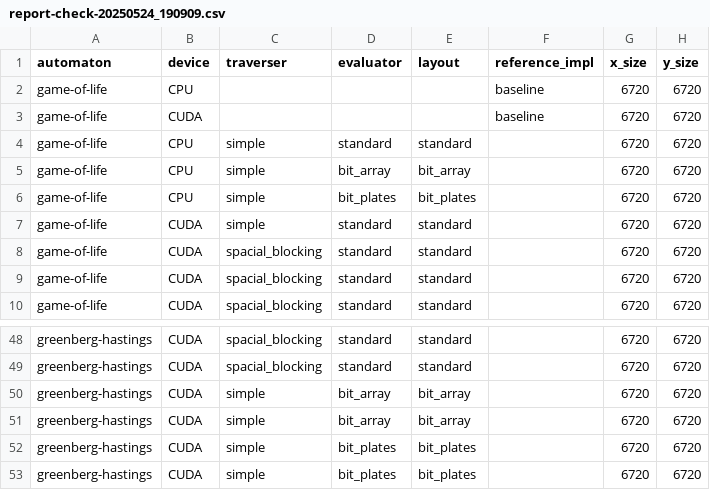
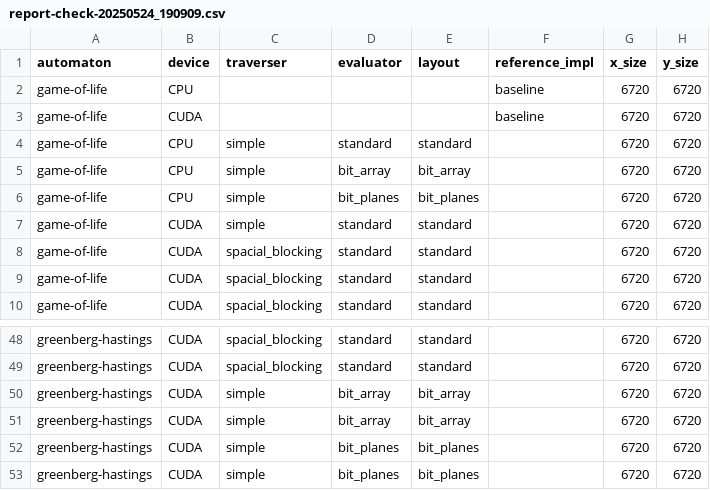
Before and after one commit to matyas-brabec/2025-icooolps-cellato, a CSV file: results/report-check-20250524_190909.csv, drawn as a sheet; only a part is shown, gaps mark what is left out; the diff covers the shown part only; the diff names each change by its address in the sheet, - before the commit and + after, or states it on an @@ line.

```diff
--- a/results/report-check-20250524_190909.csv
+++ b/results/report-check-20250524_190909.csv
-D6 (evaluator): bit_plates
+D6 (evaluator): bit_planes
-E6 (layout): bit_plates
+E6 (layout): bit_planes
-D52:D53 (evaluator): bit_plates
+D52:D53 (evaluator): bit_planes
-E52:E53 (layout): bit_plates
+E52:E53 (layout): bit_planes
```
Also changed, not shown: 18 edited cells elsewhere in this file, results/report-check-20250523_171532.csv, results/report-measurement-20250523_171711.csv, 12 other files.
